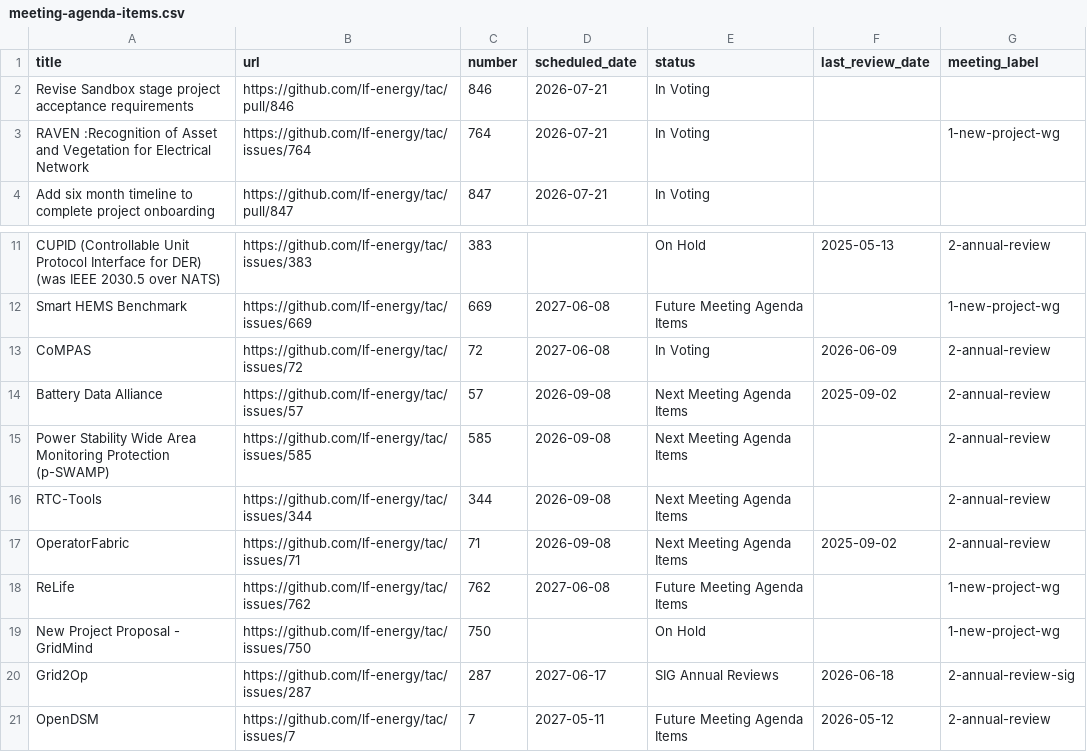
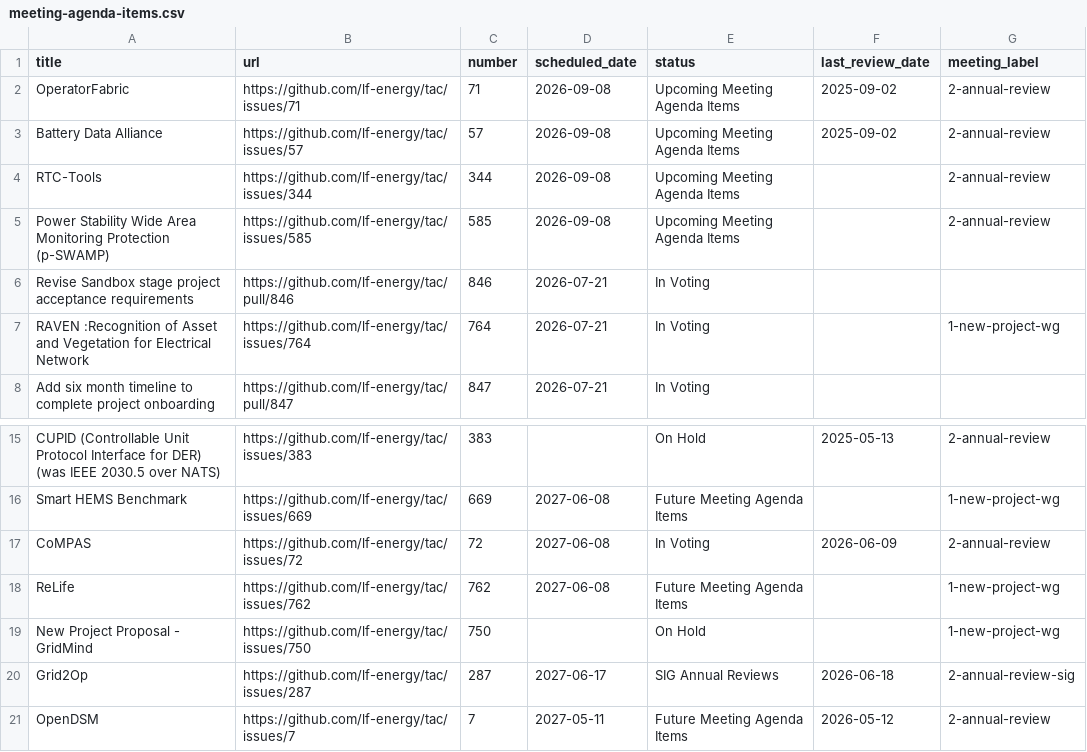
Before and after one commit to lf-energy/tac, a CSV file: _data/meeting-agenda-items.csv, drawn as a sheet; only a part is shown, gaps mark what is left out; removed rows and columns are numbered as before the commit, all else as after; the diff names each change by its address in the sheet, - before the commit and + after, or states it on an @@ line.

Commit message:
Update Data Sources from LFX 2026-07-31 (#886)
Automated changes by
[create-pull-request](https://github.com/peter-evans/create-pull-request)
GitHub action

Signed-off-by: github-actions[bot] <41898282+github-actions[bot]@users.noreply.github.com>

```diff
--- a/_data/meeting-agenda-items.csv
+++ b/_data/meeting-agenda-items.csv
+row 2: OperatorFabric | https://github.com/lf-energy/tac/issues/71 | 71 | 2026-09-08 | Upcoming Meeting Agenda Items | 2025-09-02 | 2-annual-review
+row 3: Battery Data Alliance | https://github.com/lf-energy/tac/issues/57 | 57 | 2026-09-08 | Upcoming Meeting Agenda Items | 2025-09-02 | 2-annual-review
+row 4: RTC-Tools | https://github.com/lf-energy/tac/issues/344 | 344 | 2026-09-08 | Upcoming Meeting Agenda Items |  | 2-annual-review
+row 5: Power Stability Wide Area Monitoring Protection (p-SWAMP) | https://github.com/lf-energy/tac/issues/585 | 585 | 2026-09-08 | Upcoming Meeting Agenda Items |  | 2-annual-review
-row 14: Battery Data Alliance | https://github.com/lf-energy/tac/issues/57 | 57 | 2026-09-08 | Next Meeting Agenda Items | 2025-09-02 | 2-annual-review
-row 15: Power Stability Wide Area Monitoring Protection (p-SWAMP) | https://github.com/lf-energy/tac/issues/585 | 585 | 2026-09-08 | Next Meeting Agenda Items |  | 2-annual-review
-row 16: RTC-Tools | https://github.com/lf-energy/tac/issues/344 | 344 | 2026-09-08 | Next Meeting Agenda Items |  | 2-annual-review
-row 17: OperatorFabric | https://github.com/lf-energy/tac/issues/71 | 71 | 2026-09-08 | Next Meeting Agenda Items | 2025-09-02 | 2-annual-review
```
